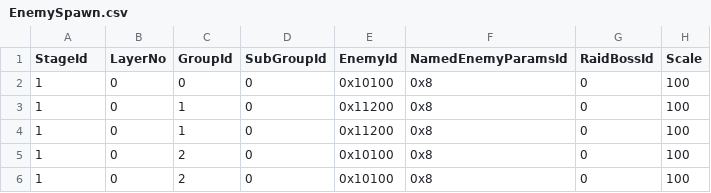
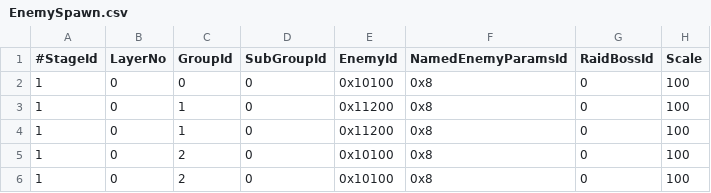
Before and after one commit to sebastian-heinz/Arrowgene.DragonsDogmaOnline, a CSV file: Arrowgene.Ddon.Shared/Files/Assets/EnemySpawn.csv, drawn as a sheet; only a part is shown; the diff names each change by its address in the sheet, - before the commit and + after, or states it on an @@ line.

```diff
--- a/Arrowgene.Ddon.Shared/Files/Assets/EnemySpawn.csv
+++ b/Arrowgene.Ddon.Shared/Files/Assets/EnemySpawn.csv
-A1: StageId
+A1: #StageId
```
Also changed, not shown: Arrowgene.Ddon.Shared/Files/Assets/Arisen.csv, Arrowgene.Ddon.Shared/Files/Assets/ClientErrorCodes.csv, 5 other files.
